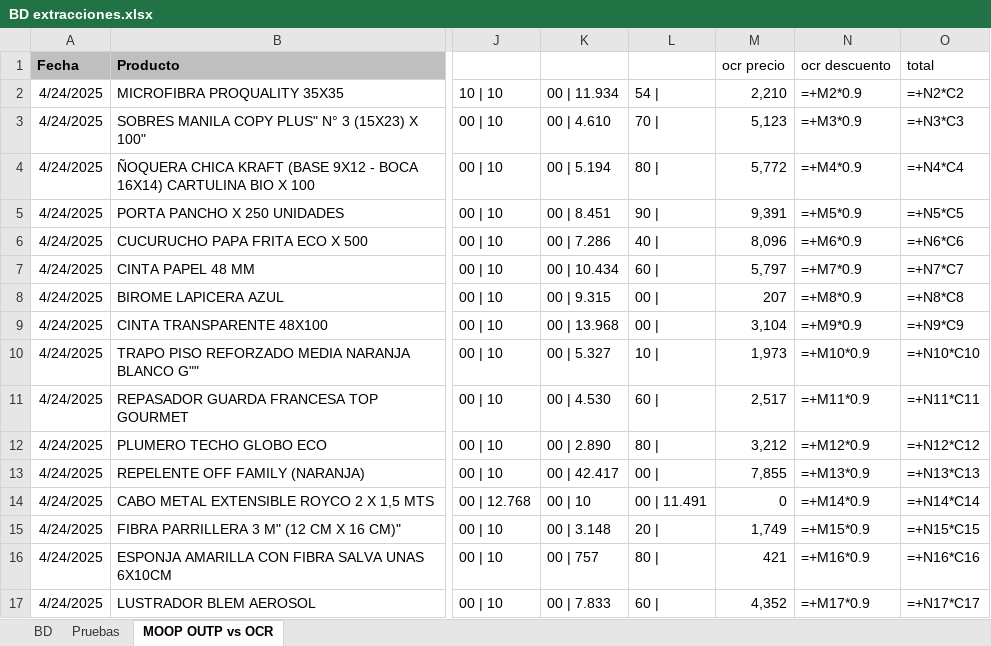
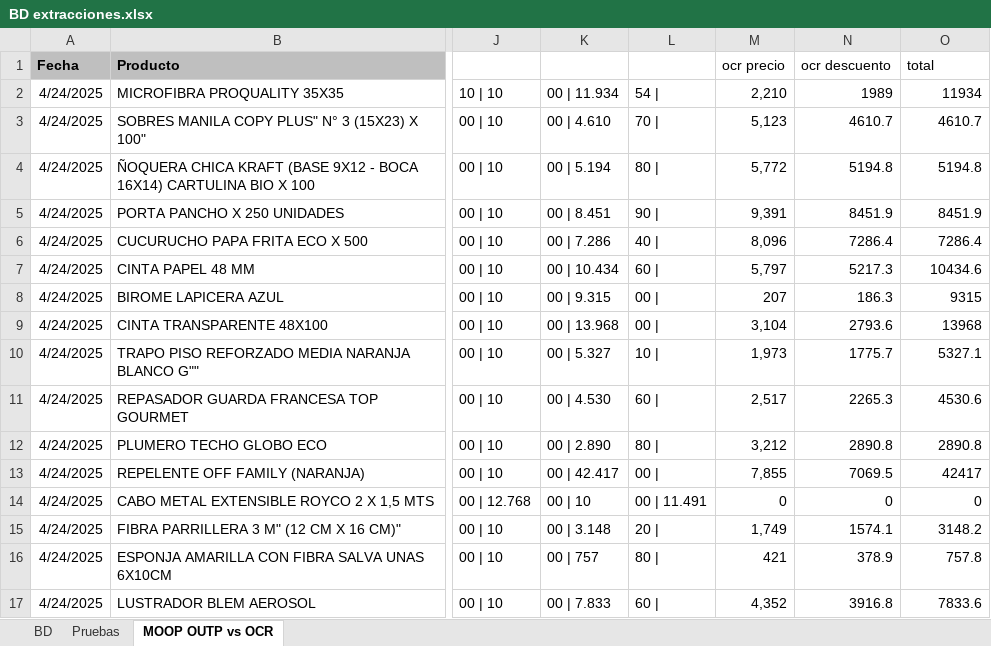
Before and after one commit to MateoLesni/lector_de_facturas, an Excel workbook: BD extracciones.xlsx, sheet MOOP OUTP vs OCR, drawn as a sheet; only a part is shown, gaps mark what is left out; values as stored, in another font and other column widths than the file's, no borders; formulas without a stored value are shown as written; the diff covers the shown part only; the diff names each change by its address in the sheet, - before the commit and + after, or states it on an @@ line.

```diff
--- a/BD extracciones.xlsx (sheet MOOP OUTP vs OCR)
+++ b/BD extracciones.xlsx (sheet MOOP OUTP vs OCR)
-N2 (ocr descuento): =+M2*0.9
+N2 (ocr descuento): 1989
-O2 (total): =+N2*C2
+O2 (total): 11934
-N3 (ocr descuento): =+M3*0.9
+N3 (ocr descuento): 4610.7
-O3 (total): =+N3*C3
+O3 (total): 4610.7
-N4 (ocr descuento): =+M4*0.9
+N4 (ocr descuento): 5194.8
-O4 (total): =+N4*C4
+O4 (total): 5194.8
-N5 (ocr descuento): =+M5*0.9
+N5 (ocr descuento): 8451.9
-O5 (total): =+N5*C5
+O5 (total): 8451.9
-N6 (ocr descuento): =+M6*0.9
+N6 (ocr descuento): 7286.4
-O6 (total): =+N6*C6
+O6 (total): 7286.4
-N7 (ocr descuento): =+M7*0.9
+N7 (ocr descuento): 5217.3
-O7 (total): =+N7*C7
+O7 (total): 10434.6
-N8 (ocr descuento): =+M8*0.9
+N8 (ocr descuento): 186.3
-O8 (total): =+N8*C8
+O8 (total): 9315
-N9 (ocr descuento): =+M9*0.9
+N9 (ocr descuento): 2793.6
-O9 (total): =+N9*C9
+O9 (total): 13968
-N10 (ocr descuento): =+M10*0.9
+N10 (ocr descuento): 1775.7
-O10 (total): =+N10*C10
+O10 (total): 5327.1
-N11 (ocr descuento): =+M11*0.9
+N11 (ocr descuento): 2265.3
-O11 (total): =+N11*C11
+O11 (total): 4530.6
-N12 (ocr descuento): =+M12*0.9
+N12 (ocr descuento): 2890.8
-O12 (total): =+N12*C12
+O12 (total): 2890.8
-N13 (ocr descuento): =+M13*0.9
+N13 (ocr descuento): 7069.5
-O13 (total): =+N13*C13
+O13 (total): 42417
-N14 (ocr descuento): =+M14*0.9
+N14 (ocr descuento): 0
-O14 (total): =+N14*C14
+O14 (total): 0
-N15 (ocr descuento): =+M15*0.9
+N15 (ocr descuento): 1574.1
-O15 (total): =+N15*C15
+O15 (total): 3148.2
-N16 (ocr descuento): =+M16*0.9
+N16 (ocr descuento): 378.9
-O16 (total): =+N16*C16
+O16 (total): 757.8
-N17 (ocr descuento): =+M17*0.9
+N17 (ocr descuento): 3916.8
-O17 (total): =+N17*C17
+O17 (total): 7833.6
```
Also changed, not shown: 22 edited cells elsewhere in this sheet, sheet BD, 1 other file.
